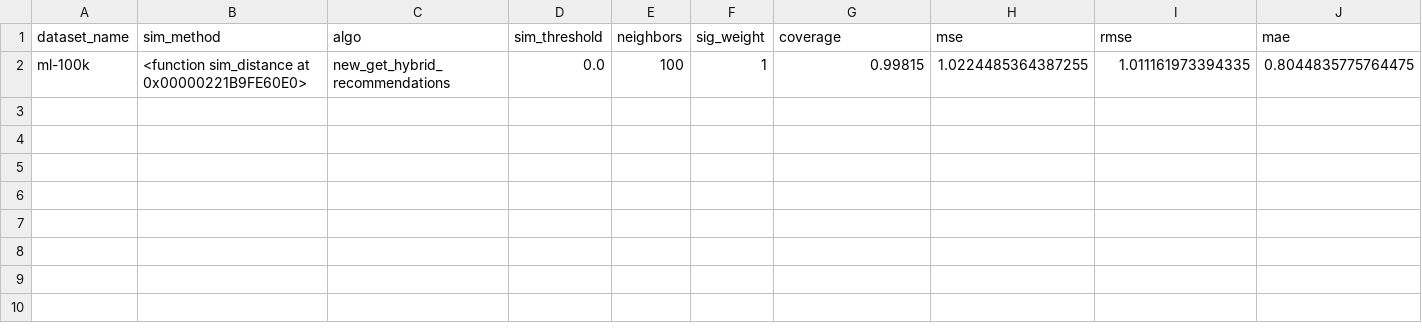
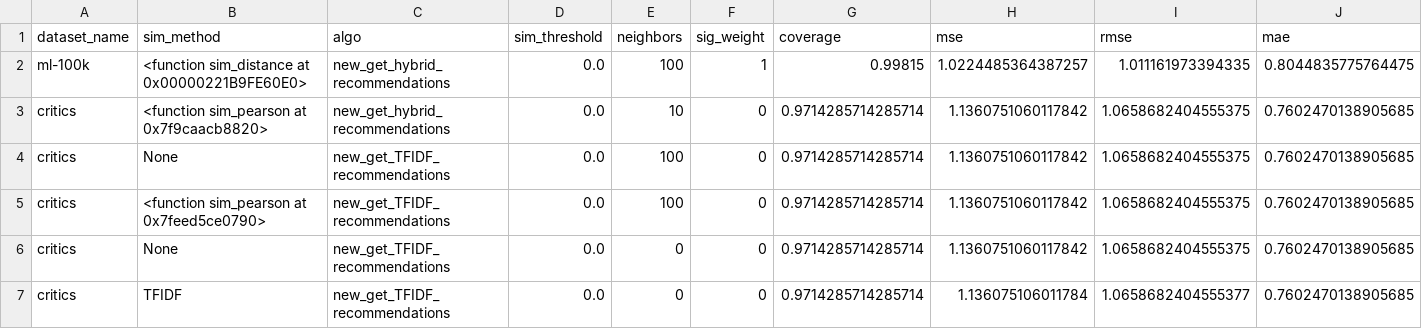
Before and after one commit to dacowan2/RecSys-final, a CSV file: final_result_full.csv, drawn as a sheet.

Commit message:
tfidf works, but lcvsim TFIDF doesn't match up with his

```diff
--- a/final_result_full.csv
+++ b/final_result_full.csv
@@ -1,2 +1,7 @@
 dataset_name,sim_method,algo,sim_threshold,neighbors,sig_weight,coverage,mse,rmse,mae
-ml-100k,<function sim_distance at 0x00000221B9FE60E0>,new_get_hybrid_recommendations,0.0,100,1,0.99815,1.0224485364387255,1.011161973394335,0.8044835775764475
+ml-100k,<function sim_distance at 0x00000221B9FE60E0>,new_get_hybrid_recommendations,0.0,100,1,0.99815,1.0224485364387257,1.011161973394335,0.8044835775764475
+critics,<function sim_pearson at 0x7f9caacb8820>,new_get_hybrid_recommendations,0.0,10,0,0.9714285714285714,1.1360751060117842,1.0658682404555375,0.7602470138905685
+critics,None,new_get_TFIDF_recommendations,0.0,100,0,0.9714285714285714,1.1360751060117842,1.0658682404555375,0.7602470138905685
+critics,<function sim_pearson at 0x7feed5ce0790>,new_get_TFIDF_recommendations,0.0,100,0,0.9714285714285714,1.1360751060117842,1.0658682404555375,0.7602470138905685
+critics,None,new_get_TFIDF_recommendations,0.0,0,0,0.9714285714285714,1.1360751060117842,1.0658682404555375,0.7602470138905685
+critics,TFIDF,new_get_TFIDF_recommendations,0.0,0,0,0.9714285714285714,1.136075106011784,1.0658682404555377,0.7602470138905685
```
Also changed, not shown: 3 other files.
